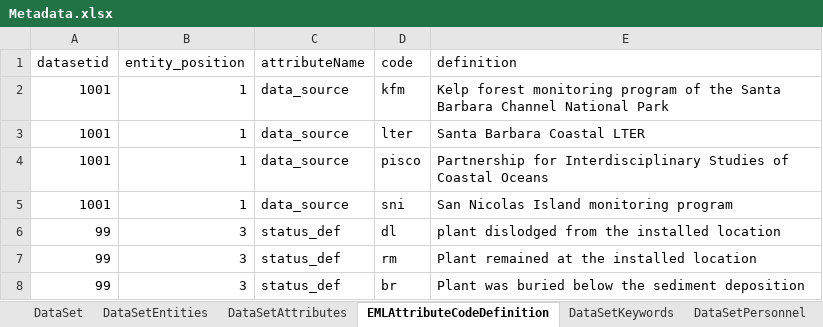
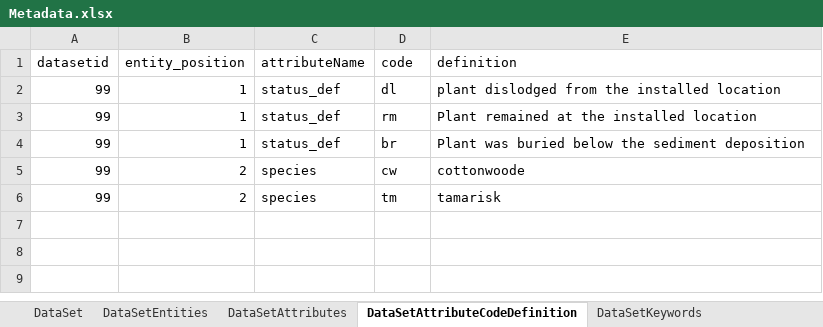
Before and after one commit to lkuiucsb/Excel-to-EML, an Excel workbook: Metadata/Metadata.xlsx, sheet DataSetAttributeCodeDefinition, drawn as a sheet; values as stored, in another font and other column widths than the file's, no borders; removed rows and columns are numbered as before the commit, all else as after; the diff names each change by its address in the sheet, - before the commit and + after, or states it on an @@ line.

```diff
--- a/Metadata/Metadata.xlsx (sheet DataSetAttributeCodeDefinition)
+++ b/Metadata/Metadata.xlsx (sheet DataSetAttributeCodeDefinition)
-sheet tab: EMLAttributeCodeDefinition
+sheet tab: DataSetAttributeCodeDefinition
-row 2: 1001 | 1 | data_source | kfm | Kelp forest monitoring program of the Santa Barbara Channel National Park
-row 3: 1001 | 1 | data_source | lter | Santa Barbara Coastal LTER
-row 4: 1001 | 1 | data_source | pisco | Partnership for Interdisciplinary Studies of Coastal Oceans
-row 5: 1001 | 1 | data_source | sni | San Nicolas Island monitoring program
-B2:B4 (entity_position): 3
+B2:B4 (entity_position): 1
+row 5: 99 | 2 | species | cw | cottonwoode
+row 6: 99 | 2 | species | tm | tamarisk
```
Also changed, not shown: sheet DataSetAttributes, sheet DataSetPersonnel, sheet DataSet, sheet ListUnitDictionary, sheet DataSetKeywords, sheet DataSetEntities, 1 more sheet, other sheet tabs, 35 other files.
